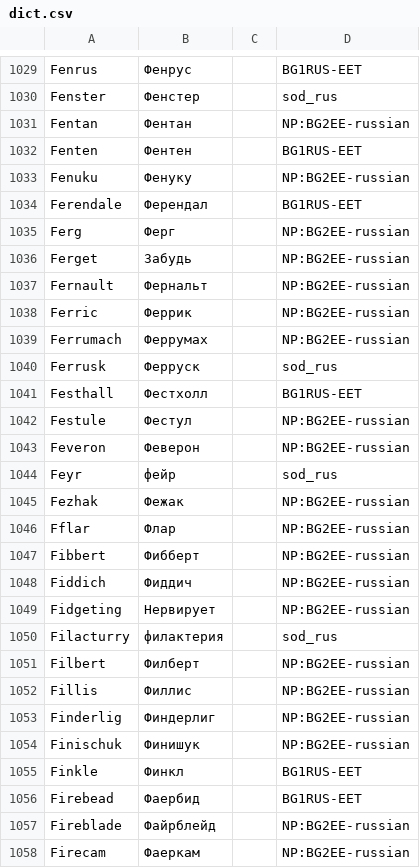
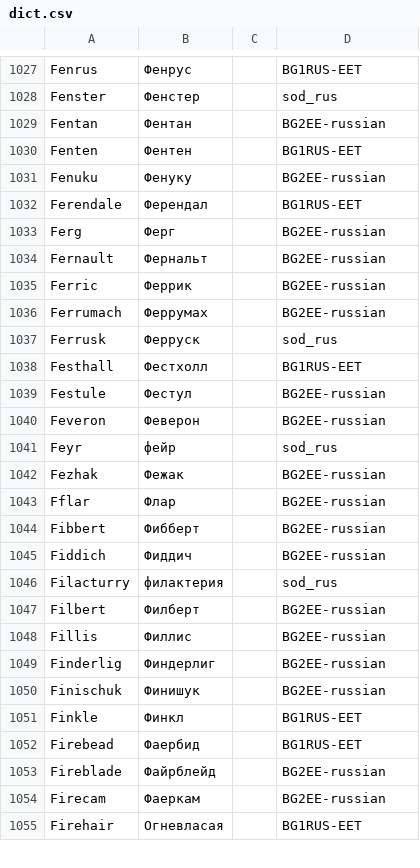
Before and after one commit to abalabokhin/translate_tra, a CSV file: tra_files_llm_translating/dict.csv, drawn as a sheet; only a part is shown, gaps mark what is left out; the shorter side is filled out with more unchanged rows; the diff covers the shown part only.

```diff
--- a/tra_files_llm_translating/dict.csv
+++ b/tra_files_llm_translating/dict.csv
@@ -1030,29 +1028,27 @@ Fenrus,Фенрус,,BG1RUS-EET
 Fenster,Фенстер,,sod_rus
-Fentan,Фентан,,NP:BG2EE-russian
+Fentan,Фентан,,BG2EE-russian
 Fenten,Фентен,,BG1RUS-EET
-Fenuku,Фенуку,,NP:BG2EE-russian
+Fenuku,Фенуку,,BG2EE-russian
 Ferendale,Ферендал,,BG1RUS-EET
-Ferg,Ферг,,NP:BG2EE-russian
-Ferget,Забудь,,NP:BG2EE-russian
-Fernault,Фернальт,,NP:BG2EE-russian
-Ferric,Феррик,,NP:BG2EE-russian
-Ferrumach,Феррумах,,NP:BG2EE-russian
+Ferg,Ферг,,BG2EE-russian
+Fernault,Фернальт,,BG2EE-russian
+Ferric,Феррик,,BG2EE-russian
+Ferrumach,Феррумах,,BG2EE-russian
 Ferrusk,Ферруск,,sod_rus
 Festhall,Фестхолл,,BG1RUS-EET
-Festule,Фестул,,NP:BG2EE-russian
-Feveron,Феверон,,NP:BG2EE-russian
+Festule,Фестул,,BG2EE-russian
+Feveron,Феверон,,BG2EE-russian
 Feyr,фейр,,sod_rus
-Fezhak,Фежак,,NP:BG2EE-russian
-Fflar,Флар,,NP:BG2EE-russian
-Fibbert,Фибберт,,NP:BG2EE-russian
-Fiddich,Фиддич,,NP:BG2EE-russian
-Fidgeting,Нервирует,,NP:BG2EE-russian
+Fezhak,Фежак,,BG2EE-russian
+Fflar,Флар,,BG2EE-russian
+Fibbert,Фибберт,,BG2EE-russian
+Fiddich,Фиддич,,BG2EE-russian
 Filacturry,филактерия,,sod_rus
-Filbert,Филберт,,NP:BG2EE-russian
-Fillis,Филлис,,NP:BG2EE-russian
-Finderlig,Финдерлиг,,NP:BG2EE-russian
-Finischuk,Финишук,,NP:BG2EE-russian
+Filbert,Филберт,,BG2EE-russian
+Fillis,Филлис,,BG2EE-russian
+Finderlig,Финдерлиг,,BG2EE-russian
+Finischuk,Финишук,,BG2EE-russian
 Finkle,Финкл,,BG1RUS-EET
 Firebead,Фаербид,,BG1RUS-EET
-Fireblade,Файрблейд,,NP:BG2EE-russian
-Firecam,Фаеркам,,NP:BG2EE-russian
+Fireblade,Файрблейд,,BG2EE-russian
+Firecam,Фаеркам,,BG2EE-russian
```
Also changed, not shown: 1 added row, 19 removed rows and 47 edited cells elsewhere in this file, 1 other file.
